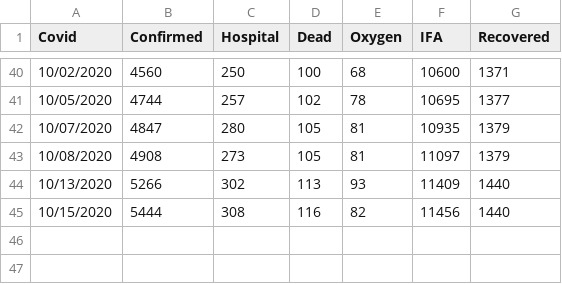
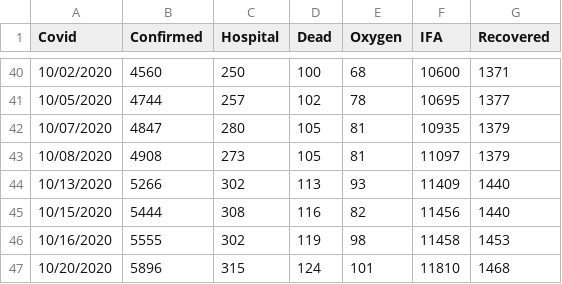
Before and after one commit to tkobetsprismhr/covid-19-if, a CSV file: data.csv, drawn as a sheet; only a part is shown, gaps mark what is left out; the diff names each change by its address in the sheet, - before the commit and + after, or states it on an @@ line.

Commit message:
Update data.csv

```diff
--- a/data.csv
+++ b/data.csv
+row 46: 10/16/2020 | 5555 | 302 | 119 | 98 | 11458 | 1453
+row 47: 10/20/2020 | 5896 | 315 | 124 | 101 | 11810 | 1468
```
